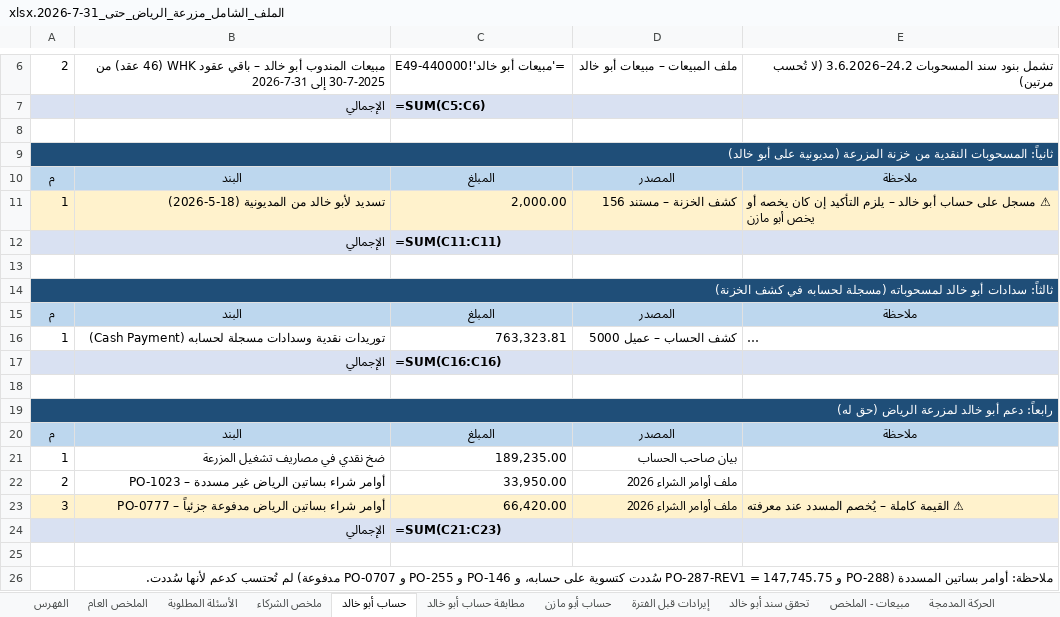
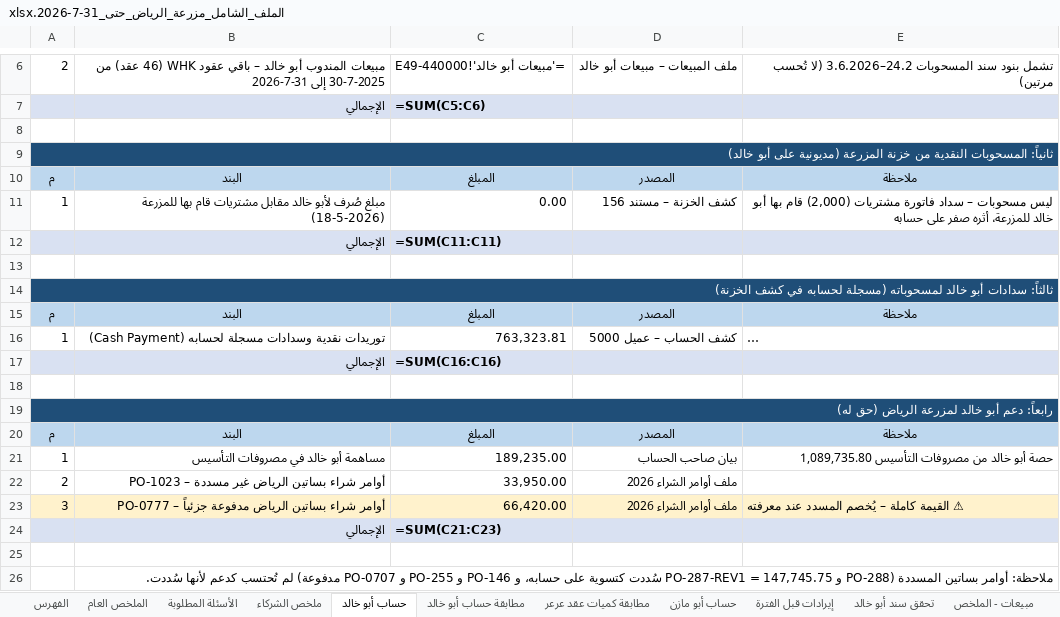
Before and after one commit to ahmedabdelsabour6/NSC, an Excel workbook: الملف_الشامل_مزرعة_الرياض_حتى_31-7-2026.xlsx, sheet حساب أبو خالد, drawn as a sheet; only a part is shown, gaps mark what is left out; long unchanged cells end in …; values as stored, in another font and other column widths than the file's, no borders; formulas without a stored value are shown as written; the diff names each change by its address in the sheet, - before the commit and + after, or states it on an @@ line.

```diff
--- a/الملف_الشامل_مزرعة_الرياض_حتى_31-7-2026.xlsx (sheet حساب أبو خالد)
+++ b/الملف_الشامل_مزرعة_الرياض_حتى_31-7-2026.xlsx (sheet حساب أبو خالد)
+sheet tab: مطابقة كميات عقد عرعر
-A11:E11 fill: #FFF2CC
+A11:E11 fill: none
-B11: تسديد لأبو خالد من المديونية (18-5-2026)
+B11: مبلغ صُرف لأبو خالد مقابل مشتريات قام بها للمزرعة (18-5-2026)
-C11: 2,000.00
+C11: 0.00
-E11: ⚠ مسجل على حساب أبو خالد – يلزم التأكيد إن كان يخصه أو يخص أبو مازن
+E11: ليس مسحوبات – سداد فاتورة مشتريات (2,000) قام بها أبو خالد للمزرعة، أثره صفر على حسابه
-B21: ضخ نقدي في مصاريف تشغيل المزرعة
+B21: مساهمة أبو خالد في مصروفات التأسيس
-E21: (empty)
+E21: حصة أبو خالد من مصروفات التأسيس 1,089,735.80
```
Also changed, not shown: sheet الفهرس, sheet حساب أبو مازن.
